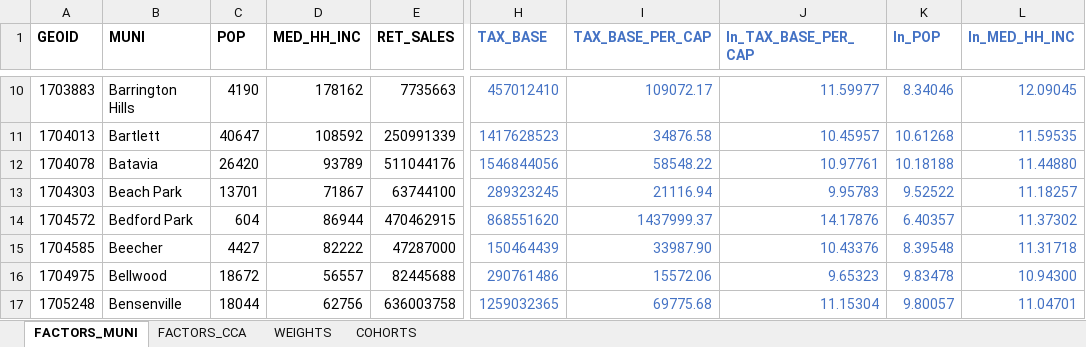
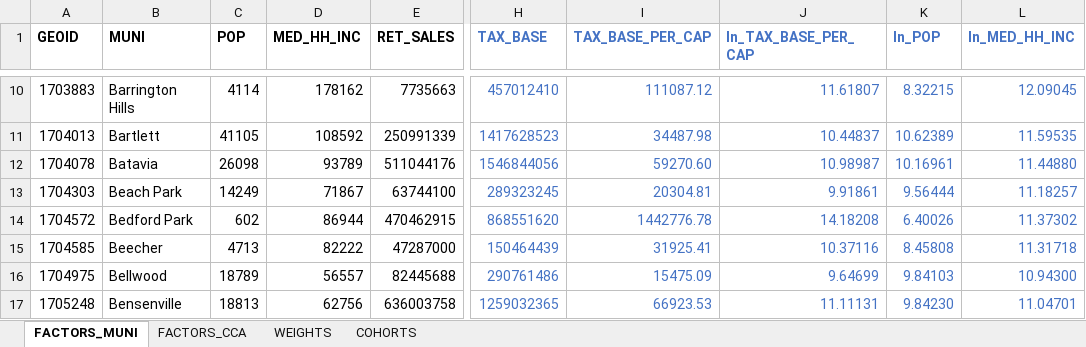
Before and after one commit to CMAP-REPOS/community-cohort-tool, an Excel workbook: input/community_cohort_inputs.xlsx, sheet FACTORS_MUNI, drawn as a sheet; only a part is shown, gaps mark what is left out; values as stored, in another font and other column widths than the file's, no borders; the diff covers the shown part only; the diff names each change by its address in the sheet, - before the commit and + after, or states it on an @@ line.

```diff
--- a/input/community_cohort_inputs.xlsx (sheet FACTORS_MUNI)
+++ b/input/community_cohort_inputs.xlsx (sheet FACTORS_MUNI)
-C10 (POP): 4190
+C10 (POP): 4114
-I10 (TAX_BASE_PER_CAP): 109072.17
+I10 (TAX_BASE_PER_CAP): 111087.12
-J10 (ln_TAX_BASE_PER_CAP): 11.59977
+J10 (ln_TAX_BASE_PER_CAP): 11.61807
-K10 (ln_POP): 8.34046
+K10 (ln_POP): 8.32215
-C11 (POP): 40647
+C11 (POP): 41105
-I11 (TAX_BASE_PER_CAP): 34876.58
+I11 (TAX_BASE_PER_CAP): 34487.98
-J11 (ln_TAX_BASE_PER_CAP): 10.45957
+J11 (ln_TAX_BASE_PER_CAP): 10.44837
-K11 (ln_POP): 10.61268
+K11 (ln_POP): 10.62389
-C12 (POP): 26420
+C12 (POP): 26098
-I12 (TAX_BASE_PER_CAP): 58548.22
+I12 (TAX_BASE_PER_CAP): 59270.60
-J12 (ln_TAX_BASE_PER_CAP): 10.97761
+J12 (ln_TAX_BASE_PER_CAP): 10.98987
-K12 (ln_POP): 10.18188
+K12 (ln_POP): 10.16961
-C13 (POP): 13701
+C13 (POP): 14249
-I13 (TAX_BASE_PER_CAP): 21116.94
+I13 (TAX_BASE_PER_CAP): 20304.81
-J13 (ln_TAX_BASE_PER_CAP): 9.95783
+J13 (ln_TAX_BASE_PER_CAP): 9.91861
-K13 (ln_POP): 9.52522
+K13 (ln_POP): 9.56444
-C14 (POP): 604
+C14 (POP): 602
-I14 (TAX_BASE_PER_CAP): 1437999.37
+I14 (TAX_BASE_PER_CAP): 1442776.78
-J14 (ln_TAX_BASE_PER_CAP): 14.17876
+J14 (ln_TAX_BASE_PER_CAP): 14.18208
-K14 (ln_POP): 6.40357
+K14 (ln_POP): 6.40026
-C15 (POP): 4427
+C15 (POP): 4713
-I15 (TAX_BASE_PER_CAP): 33987.90
+I15 (TAX_BASE_PER_CAP): 31925.41
-J15 (ln_TAX_BASE_PER_CAP): 10.43376
+J15 (ln_TAX_BASE_PER_CAP): 10.37116
-K15 (ln_POP): 8.39548
+K15 (ln_POP): 8.45808
-C16 (POP): 18672
+C16 (POP): 18789
-I16 (TAX_BASE_PER_CAP): 15572.06
+I16 (TAX_BASE_PER_CAP): 15475.09
-J16 (ln_TAX_BASE_PER_CAP): 9.65323
+J16 (ln_TAX_BASE_PER_CAP): 9.64699
-K16 (ln_POP): 9.83478
+K16 (ln_POP): 9.84103
-C17 (POP): 18044
+C17 (POP): 18813
-I17 (TAX_BASE_PER_CAP): 69775.68
+I17 (TAX_BASE_PER_CAP): 66923.53
-J17 (ln_TAX_BASE_PER_CAP): 11.15304
+J17 (ln_TAX_BASE_PER_CAP): 11.11131
-K17 (ln_POP): 9.80057
+K17 (ln_POP): 9.84230
```
Also changed, not shown: 1100 edited cells elsewhere in this sheet, sheet FACTORS_CCA.
